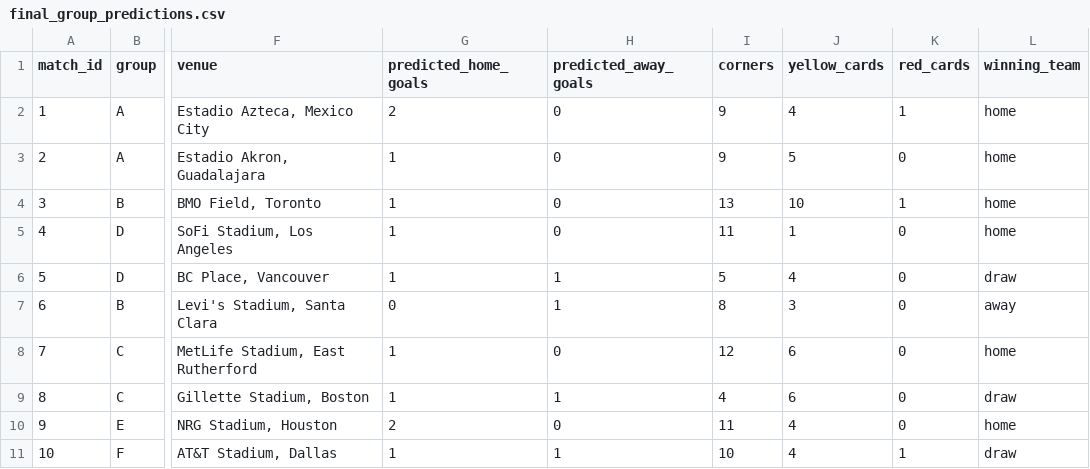
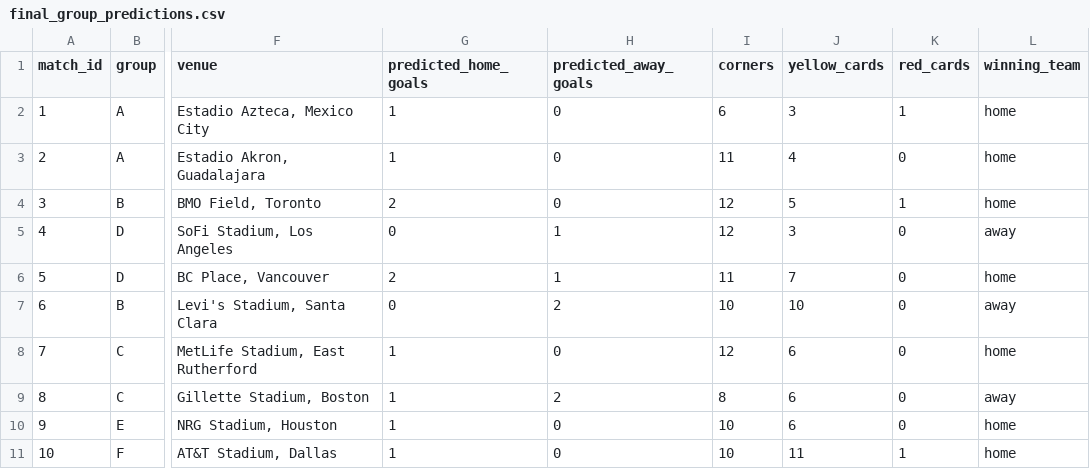
Before and after one commit to Currybon30/fifa_wc_2026_datacamp, a CSV file: FIFA World Cup 2026 - DataCamp Competition/results/final_group_predictions.csv, drawn as a sheet; only a part is shown, gaps mark what is left out; the diff covers the shown part only; the diff names each change by its address in the sheet, - before the commit and + after, or states it on an @@ line.

```diff
--- a/FIFA World Cup 2026 - DataCamp Competition/results/final_group_predictions.csv
+++ b/FIFA World Cup 2026 - DataCamp Competition/results/final_group_predictions.csv
-G2 (predicted_home_goals): 2
+G2 (predicted_home_goals): 1
-I2 (corners): 9
+I2 (corners): 6
-J2 (yellow_cards): 4
+J2 (yellow_cards): 3
-I3 (corners): 9
+I3 (corners): 11
-J3 (yellow_cards): 5
+J3 (yellow_cards): 4
-G4 (predicted_home_goals): 1
+G4 (predicted_home_goals): 2
-I4 (corners): 13
+I4 (corners): 12
-J4 (yellow_cards): 10
+J4 (yellow_cards): 5
-G5 (predicted_home_goals): 1
+G5 (predicted_home_goals): 0
-H5 (predicted_away_goals): 0
+H5 (predicted_away_goals): 1
-I5 (corners): 11
+I5 (corners): 12
-J5 (yellow_cards): 1
+J5 (yellow_cards): 3
-L5 (winning_team): home
+L5 (winning_team): away
-G6 (predicted_home_goals): 1
+G6 (predicted_home_goals): 2
-I6 (corners): 5
+I6 (corners): 11
-J6 (yellow_cards): 4
+J6 (yellow_cards): 7
-L6 (winning_team): draw
+L6 (winning_team): home
-H7 (predicted_away_goals): 1
+H7 (predicted_away_goals): 2
-I7 (corners): 8
+I7 (corners): 10
-J7 (yellow_cards): 3
+J7 (yellow_cards): 10
-H9 (predicted_away_goals): 1
+H9 (predicted_away_goals): 2
-I9 (corners): 4
+I9 (corners): 8
-L9 (winning_team): draw
+L9 (winning_team): away
-G10 (predicted_home_goals): 2
+G10 (predicted_home_goals): 1
-I10 (corners): 11
+I10 (corners): 10
-J10 (yellow_cards): 4
+J10 (yellow_cards): 6
-H11 (predicted_away_goals): 1
+H11 (predicted_away_goals): 0
-J11 (yellow_cards): 4
+J11 (yellow_cards): 11
-L11 (winning_team): draw
+L11 (winning_team): home
```
Also changed, not shown: 156 edited cells elsewhere in this file, FIFA World Cup 2026 - DataCamp Competition/results/final_knockout_predictions.csv, FIFA World Cup 2026 - DataCamp Competition/results/monte_carlo_results.csv, 2 other files.
